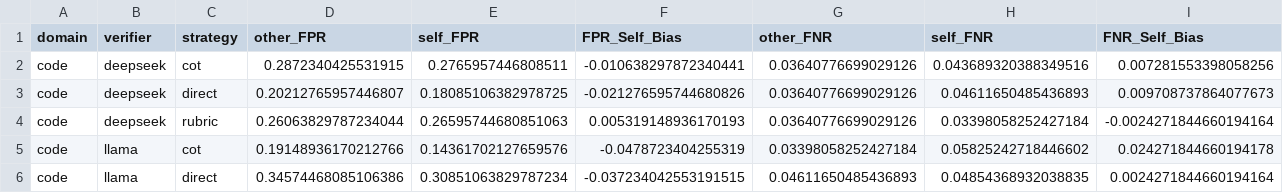
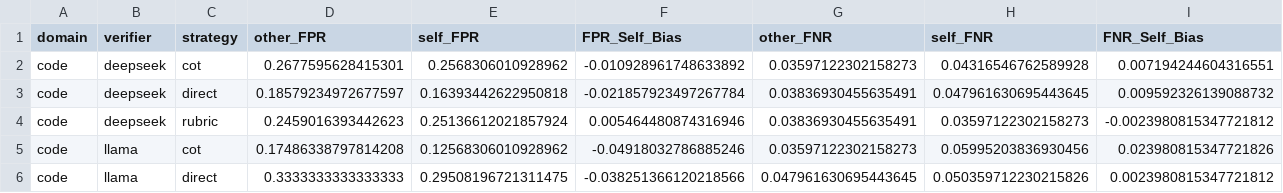
Before and after one commit to JohnnyKozman2007/llm-verifier-reliability, a CSV file: reports/actual/all/actual_all_bias_metrics.csv, drawn as a sheet; only a part is shown; the diff covers the shown part only.

```diff
--- a/reports/actual/all/actual_all_bias_metrics.csv
+++ b/reports/actual/all/actual_all_bias_metrics.csv
@@ -1,6 +1,6 @@
 domain,verifier,strategy,other_FPR,self_FPR,FPR_Self_Bias,other_FNR,self_FNR,FNR_Self_Bias
-code,deepseek,cot,0.2872340425531915,0.2765957446808511,-0.010638297872340441,0.03640776699029126,0.043689320388349516,0.007281553398058256
-code,deepseek,direct,0.20212765957446807,0.18085106382978725,-0.021276595744680826,0.03640776699029126,0.04611650485436893,0.009708737864077673
-code,deepseek,rubric,0.26063829787234044,0.26595744680851063,0.005319148936170193,0.03640776699029126,0.03398058252427184,-0.0024271844660194164
-code,llama,cot,0.19148936170212766,0.14361702127659576,-0.0478723404255319,0.03398058252427184,0.05825242718446602,0.024271844660194178
-code,llama,direct,0.34574468085106386,0.30851063829787234,-0.037234042553191515,0.04611650485436893,0.04854368932038835,0.0024271844660194164
+code,deepseek,cot,0.2677595628415301,0.2568306010928962,-0.010928961748633892,0.03597122302158273,0.04316546762589928,0.007194244604316551
+code,deepseek,direct,0.18579234972677597,0.16393442622950818,-0.021857923497267784,0.03836930455635491,0.047961630695443645,0.009592326139088732
+code,deepseek,rubric,0.2459016393442623,0.25136612021857924,0.005464480874316946,0.03836930455635491,0.03597122302158273,-0.0023980815347721812
+code,llama,cot,0.17486338797814208,0.12568306010928962,-0.04918032786885246,0.03597122302158273,0.05995203836930456,0.023980815347721826
+code,llama,direct,0.3333333333333333,0.29508196721311475,-0.038251366120218566,0.047961630695443645,0.050359712230215826,0.0023980815347721812
```
Also changed, not shown: 40 edited cells elsewhere in this file, reports/actual/all/actual_all_adj_bias_metrics.csv, reports/actual/all/actual_all_belief_vs_reality.csv, 14 other files.
